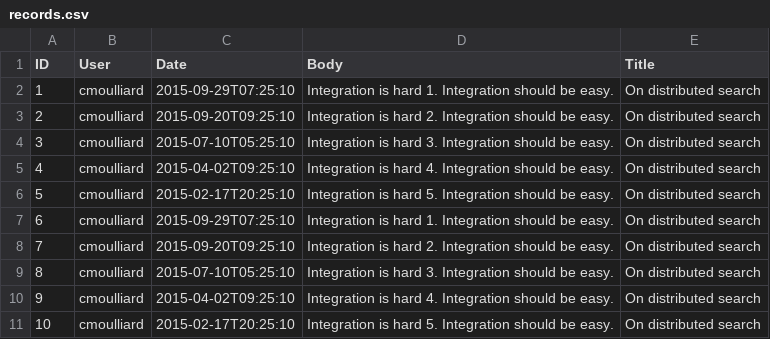
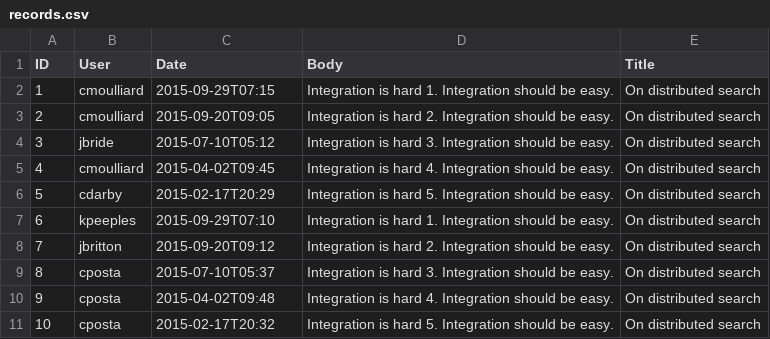
Before and after one commit to FuseByExample/rest-dsl-in-action, a CSV file: src/data/articles/records.csv, drawn as a sheet.

Commit message:
Use hostname instead of IP address. Fix date issue - due to Gson marshalling. Use now Jackson

```diff
--- a/src/data/articles/records.csv
+++ b/src/data/articles/records.csv
@@ -1,11 +1,11 @@
 "ID","User","Date","Body","Title"
-"1","cmoulliard","2015-09-29T07:25:10","Integration is hard 1. Integration should be easy.","On distributed search"
-"2","cmoulliard","2015-09-20T09:25:10","Integration is hard 2. Integration should be easy.","On distributed search"
-"3","cmoulliard","2015-07-10T05:25:10","Integration is hard 3. Integration should be easy.","On distributed search"
-"4","cmoulliard","2015-04-02T09:25:10","Integration is hard 4. Integration should be easy.","On distributed search"
-"5","cmoulliard","2015-02-17T20:25:10","Integration is hard 5. Integration should be easy.","On distributed search"
-"6","cmoulliard","2015-09-29T07:25:10","Integration is hard 1. Integration should be easy.","On distributed search"
-"7","cmoulliard","2015-09-20T09:25:10","Integration is hard 2. Integration should be easy.","On distributed search"
-"8","cmoulliard","2015-07-10T05:25:10","Integration is hard 3. Integration should be easy.","On distributed search"
-"9","cmoulliard","2015-04-02T09:25:10","Integration is hard 4. Integration should be easy.","On distributed search"
-"10","cmoulliard","2015-02-17T20:25:10","Integration is hard 5. Integration should be easy.","On distributed search"
+"1","cmoulliard","2015-09-29T07:15","Integration is hard 1. Integration should be easy.","On distributed search"
+"2","cmoulliard","2015-09-20T09:05","Integration is hard 2. Integration should be easy.","On distributed search"
+"3","jbride","2015-07-10T05:12","Integration is hard 3. Integration should be easy.","On distributed search"
+"4","cmoulliard","2015-04-02T09:45","Integration is hard 4. Integration should be easy.","On distributed search"
+"5","cdarby","2015-02-17T20:29","Integration is hard 5. Integration should be easy.","On distributed search"
+"6","kpeeples","2015-09-29T07:10","Integration is hard 1. Integration should be easy.","On distributed search"
+"7","jbritton","2015-09-20T09:12","Integration is hard 2. Integration should be easy.","On distributed search"
+"8","cposta","2015-07-10T05:37","Integration is hard 3. Integration should be easy.","On distributed search"
+"9","cposta","2015-04-02T09:48","Integration is hard 4. Integration should be easy.","On distributed search"
+"10","cposta","2015-02-17T20:32","Integration is hard 5. Integration should be easy.","On distributed search"
```
Also changed, not shown: 7 other files.
